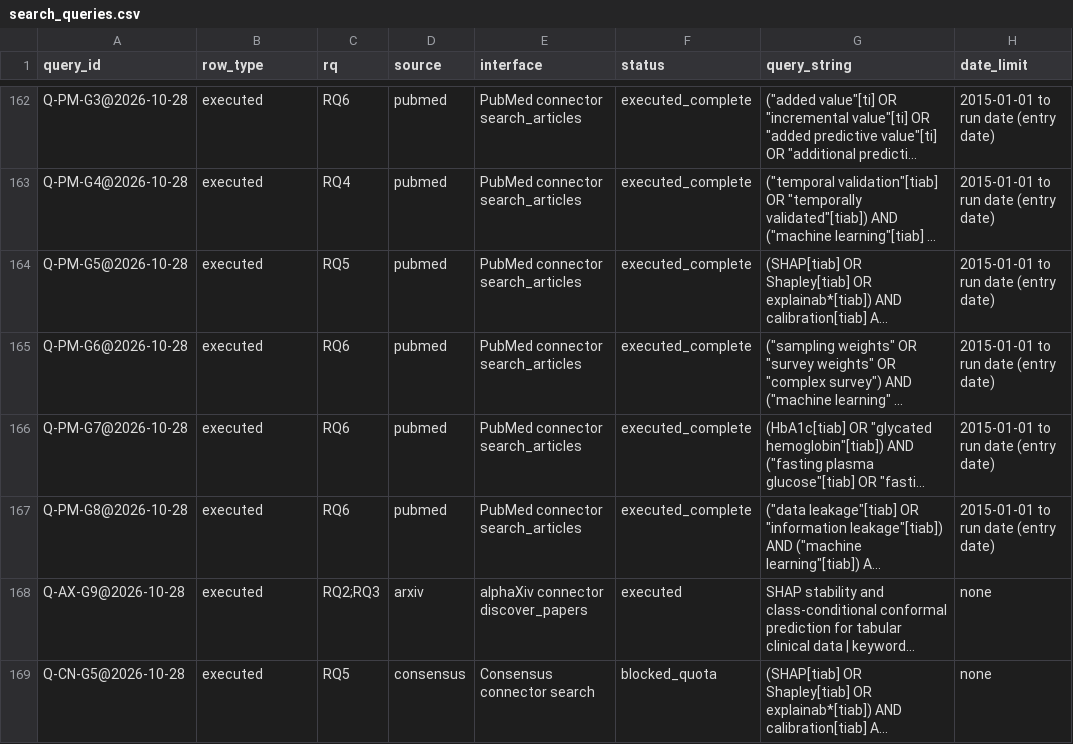
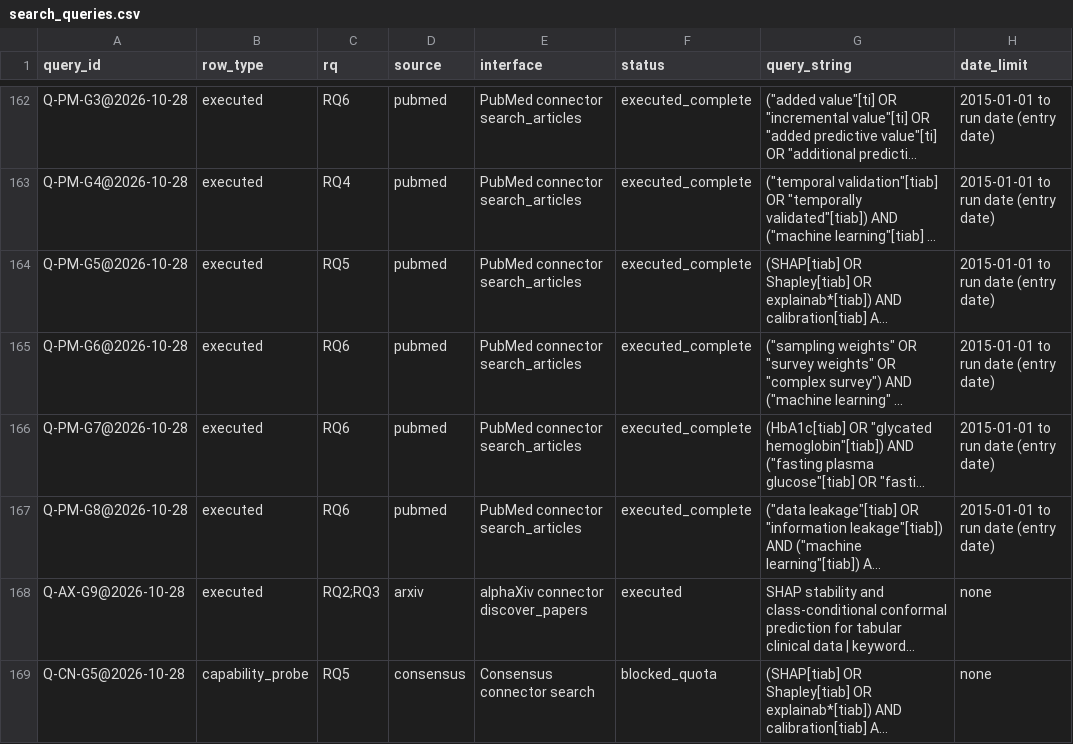
Before and after one commit to Arava-Sukeerthan/BioML-Insight-An-Explainable-Machine-Learning-Framework-for-Biochemical-Biomarker, a CSV file: research/literature/search_queries.csv, drawn as a sheet; only a part is shown, gaps mark what is left out; long unchanged cells end in …; the diff names each change by its address in the sheet, - before the commit and + after, or states it on an @@ line.

```diff
--- a/research/literature/search_queries.csv
+++ b/research/literature/search_queries.csv
-B169 (row_type): executed
+B169 (row_type): capability_probe
```
Also changed, not shown: 10 other files.
